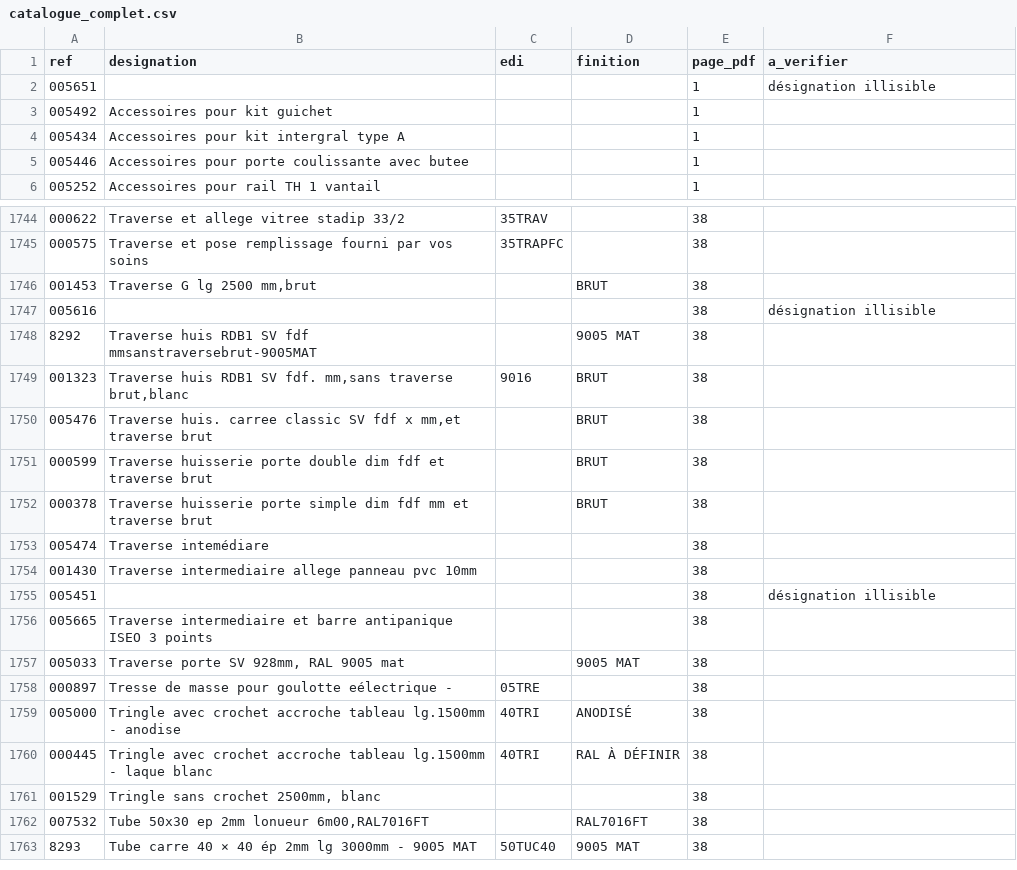
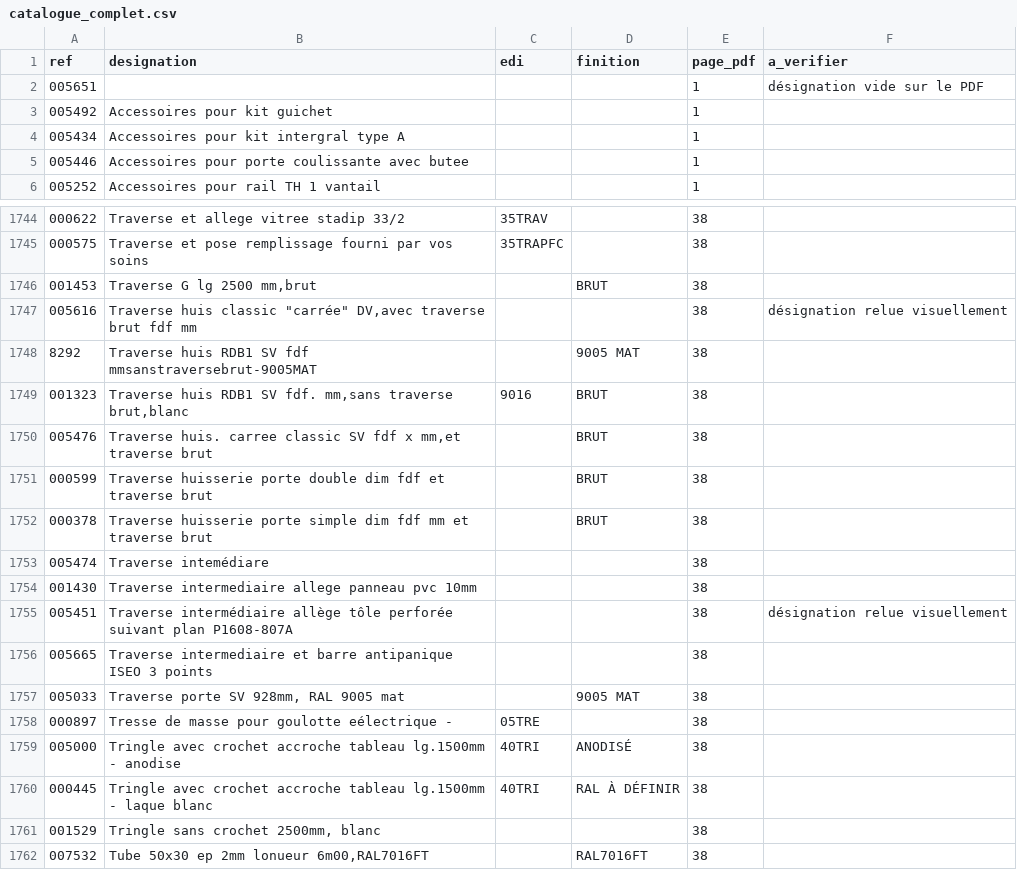
Before and after one commit to ptakguillaume-cpu/kty-configurateur, a CSV file: fiche-debit/catalogue_complet.csv, drawn as a sheet; only a part is shown, gaps mark what is left out; the shorter side is filled out with more unchanged rows; the diff covers the shown part only.

```diff
--- a/fiche-debit/catalogue_complet.csv
+++ b/fiche-debit/catalogue_complet.csv
@@ -1,3 +1,3 @@
 ref;designation;edi;finition;page_pdf;a_verifier
-005651;;;;1;désignation illisible
+005651;;;;1;désignation vide sur le PDF
 005492;Accessoires pour kit guichet;;;1;
@@ -1746,3 +1746,3 @@
 001453;Traverse G lg 2500 mm,brut;;BRUT;38;
-005616;;;;38;désignation illisible
+005616;"Traverse huis classic ""carrée"" DV,avec traverse brut fdf mm";;;38;désignation relue visuellement
 8292;Traverse huis RDB1 SV fdf mmsanstraversebrut-9005MAT;;9005 MAT;38;
@@ -1754,3 +1754,3 @@
 001430;Traverse intermediaire allege panneau pvc 10mm;;;38;
-005451;;;;38;désignation illisible
+005451;Traverse intermédiaire allège tôle perforée suivant plan P1608-807A;;;38;désignation relue visuellement
 005665;Traverse intermediaire et barre antipanique ISEO 3 points;;;38;
```
Also changed, not shown: 14 edited cells elsewhere in this file, fiche-debit/catalogue_a_verifier.csv, 2 other files.
